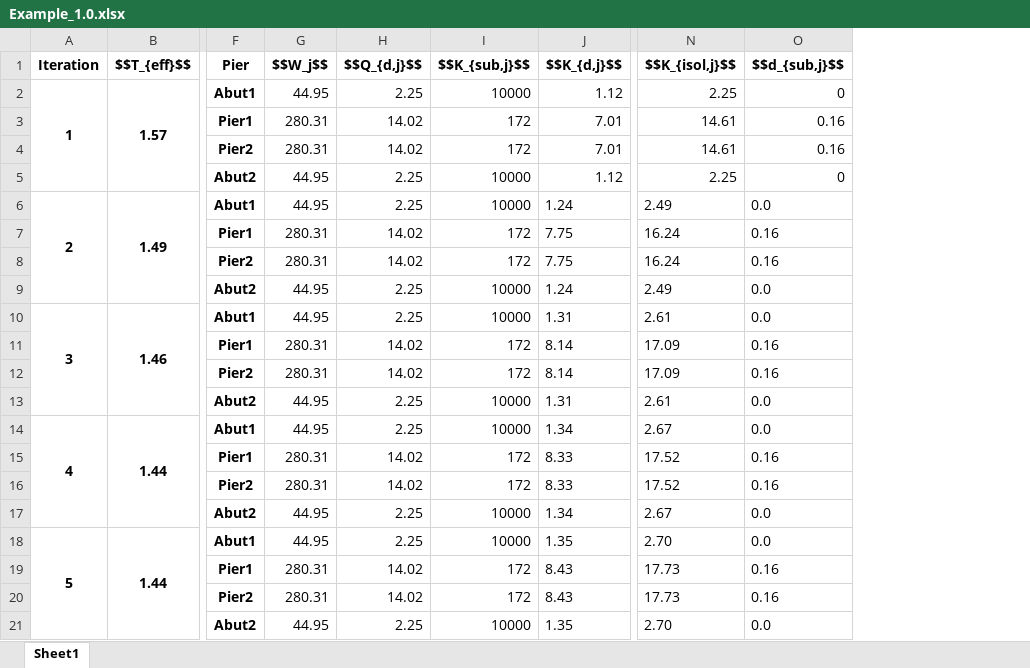
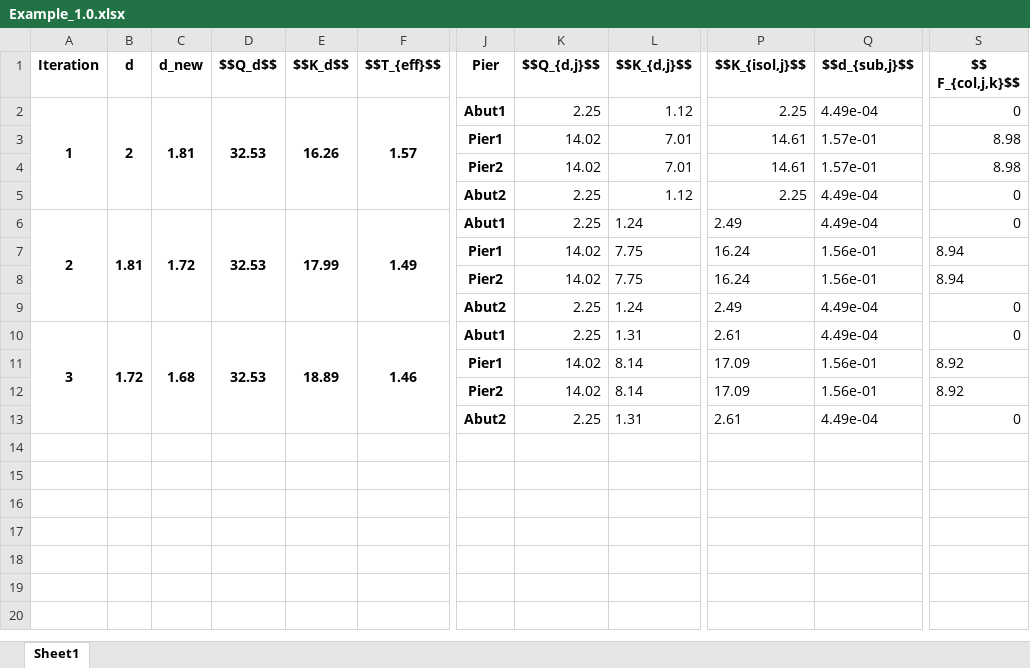
Before and after one commit to CFCSL/BASE-ISOLATION, an Excel workbook: Data_Examples/Example_1.0.xlsx, sheet Sheet1, drawn as a sheet; only a part is shown, gaps mark what is left out; values as stored, in another font and other column widths than the file's, no borders; removed rows and columns are numbered as before the commit, all else as after; rows hold the shown columns only; the diff names each change by its address in the sheet, - before the commit and + after, or states it on an @@ line.

```diff
--- a/Data_Examples/Example_1.0.xlsx (sheet Sheet1)
+++ b/Data_Examples/Example_1.0.xlsx (sheet Sheet1)
+column B (d), rows 2-10: 2 |  |  |  | 1.81 |  |  |  | 1.72
+column C (d_new), rows 2-10: 1.81 |  |  |  | 1.72 |  |  |  | 1.68
+column D ($$Q_d$$), rows 2-10: 32.53 |  |  |  | 32.53 |  |  |  | 32.53
+column E ($$K_d$$), rows 2-10: 16.26 |  |  |  | 17.99 |  |  |  | 18.89
-column G ($$W_j$$), rows 2-13: 44.95 | 280.31 | 280.31 | 44.95 | 44.95 | 280.31 | 280.31 | 44.95 | 44.95 | 280.31 | 280.31 | 44.95
-column I ($$K_{sub,j}$$), rows 2-13: 10000 | 172 | 172 | 10000 | 10000 | 172 | 172 | 10000 | 10000 | 172 | 172 | 10000
+column S ($$ F_{col,j,k}$$), rows 2-13: 0 | 8.98 | 8.98 | 0 | 0 | 8.94 | 8.94 | 0 | 0 | 8.92 | 8.92 | 0
-Q2 ($$d_{sub,j}$$): 0
+Q2 ($$d_{sub,j}$$): 4.49e-04
-Q3:Q4 ($$d_{sub,j}$$): 0.16
+Q3:Q4 ($$d_{sub,j}$$): 1.57e-01
-Q5 ($$d_{sub,j}$$): 0
+Q5 ($$d_{sub,j}$$): 4.49e-04
-Q6 ($$d_{sub,j}$$): 0.0
+Q6 ($$d_{sub,j}$$): 4.49e-04
-Q7:Q8 ($$d_{sub,j}$$): 0.16
+Q7:Q8 ($$d_{sub,j}$$): 1.56e-01
-Q9:Q10 ($$d_{sub,j}$$): 0.0
+Q9:Q10 ($$d_{sub,j}$$): 4.49e-04
-Q11:Q12 ($$d_{sub,j}$$): 0.16
+Q11:Q12 ($$d_{sub,j}$$): 1.56e-01
-Q13 ($$d_{sub,j}$$): 0.0
+Q13 ($$d_{sub,j}$$): 4.49e-04
-row 14: 4 | 1.44 | Abut1 | 44.95 | 2.25 | 10000 | 1.34 | 2.67 | 0.0
-row 15:  |  | Pier1 | 280.31 | 14.02 | 172 | 8.33 | 17.52 | 0.16
-row 16:  |  | Pier2 | 280.31 | 14.02 | 172 | 8.33 | 17.52 | 0.16
-row 17:  |  | Abut2 | 44.95 | 2.25 | 10000 | 1.34 | 2.67 | 0.0
-row 18: 5 | 1.44 | Abut1 | 44.95 | 2.25 | 10000 | 1.35 | 2.70 | 0.0
-row 19:  |  | Pier1 | 280.31 | 14.02 | 172 | 8.43 | 17.73 | 0.16
-row 20:  |  | Pier2 | 280.31 | 14.02 | 172 | 8.43 | 17.73 | 0.16
-row 21:  |  | Abut2 | 44.95 | 2.25 | 10000 | 1.35 | 2.70 | 0.0
```
Also changed, not shown: 6 other files.
